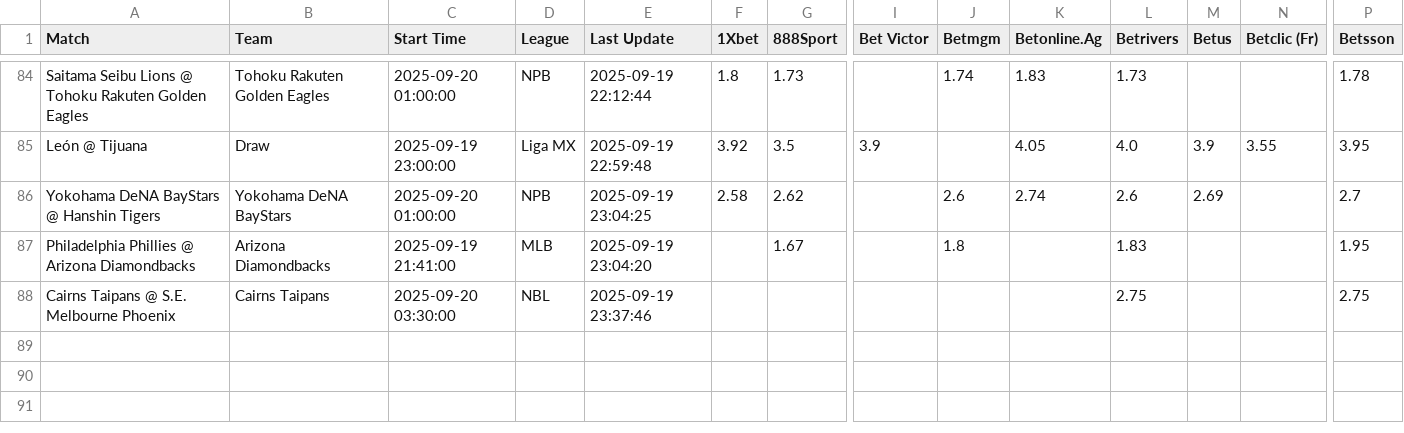
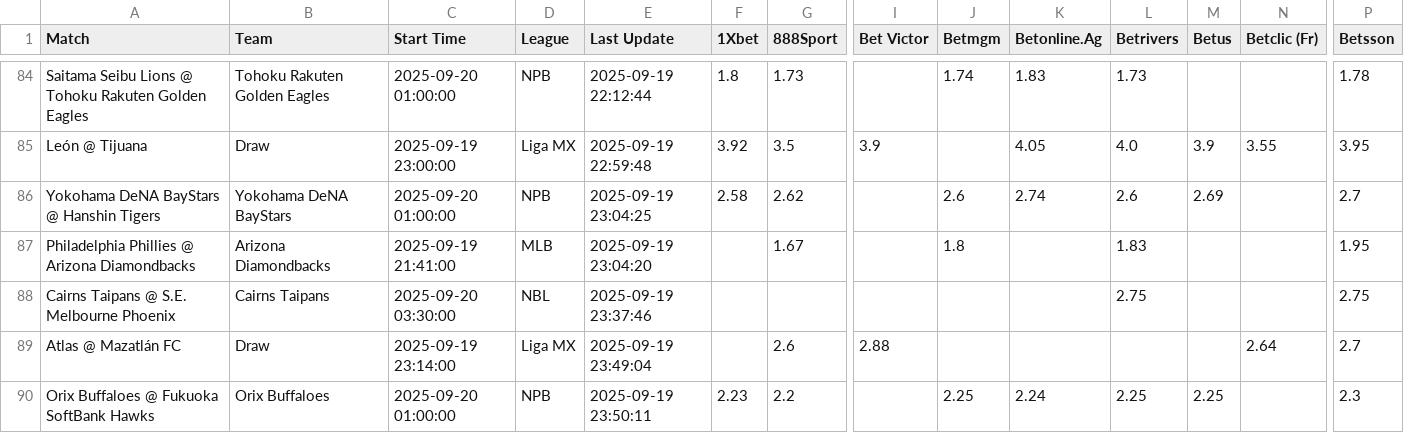
Before and after one commit to aqsmith02/paper-betting-tracker, a CSV file: data/master_random_full.csv, drawn as a sheet; only a part is shown, gaps mark what is left out; rows hold the shown columns only; the diff names each change by its address in the sheet, - before the commit and + after, or states it on an @@ line.

```diff
--- a/data/master_random_full.csv
+++ b/data/master_random_full.csv
+row 89: Atlas @ Mazatlán FC | Draw | 2025-09-19 23:14:00 | Liga MX | 2025-09-19 23:49:04 |  | 2.6 | 2.88 |  |  |  |  | 2.64 | 2.7
+row 90: Orix Buffaloes @ Fukuoka SoftBank Hawks | Orix Buffaloes | 2025-09-20 01:00:00 | NPB | 2025-09-19 23:50:11 | 2.23 | 2.2 |  | 2.25 | 2.24 | 2.25 | 2.25 |  | 2.3
```
Also changed, not shown: data/master_avg_full.csv, data/master_mod_zscore_full.csv, 5 other files.
